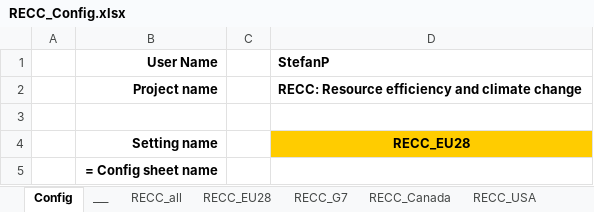
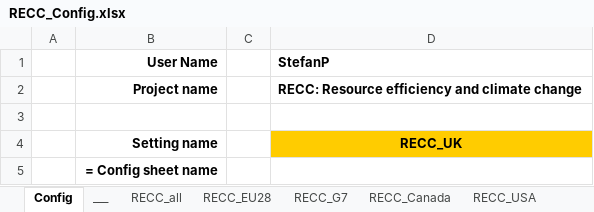
Before and after one commit to IndEcol/RECC-ODYM, an Excel workbook: RECC_Config.xlsx, sheet Config, drawn as a sheet; values as stored, in another font and other column widths than the file's, no borders; the diff names each change by its address in the sheet, - before the commit and + after, or states it on an @@ line.

```diff
--- a/RECC_Config.xlsx (sheet Config)
+++ b/RECC_Config.xlsx (sheet Config)
-D4 (StefanP): RECC_EU28
+D4 (StefanP): RECC_UK
```
Also changed, not shown: sheet RECC_Germany, sheet RECC_UK, sheet RECC_EU28, sheet RECC_China, sheet RECC_India, sheet RECC_G7, 6 more sheets, 3 other files.
